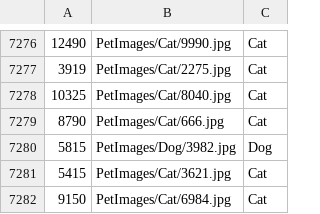
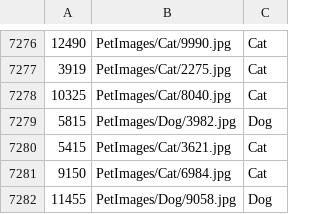
Before and after one commit to MockaWolke/featout_hackathon, a CSV file: csvs/first_half.csv, drawn as a sheet; only a part is shown, gaps mark what is left out; the shorter side is filled out with more unchanged rows; the diff names each change by its address in the sheet, - before the commit and + after, or states it on an @@ line.

```diff
--- a/csvs/first_half.csv
+++ b/csvs/first_half.csv
-row 7279: 8790 | PetImages/Cat/666.jpg | Cat
```
Also changed, not shown: csvs/second_half.csv, 1 other file.
